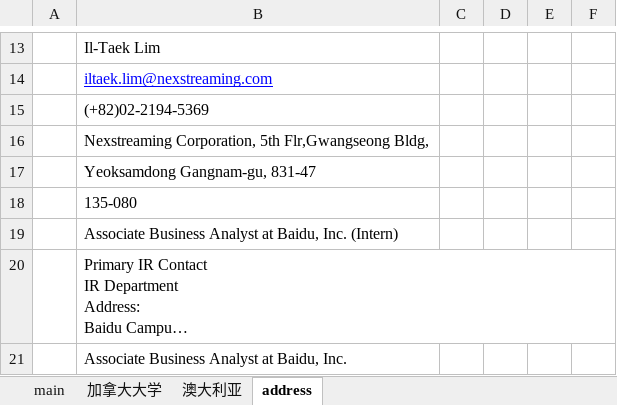
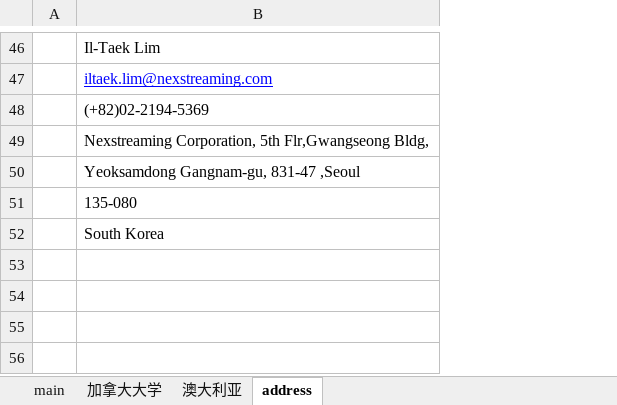
Before and after one commit to WangDequan/kimamerica, an Excel workbook: summary - 복사본.xlsx, sheet address, drawn as a sheet; only a part is shown, gaps mark what is left out; long unchanged cells end in …; values as stored, in another font and other column widths than the file's, no borders; removed rows and columns are numbered as before the commit, all else as after; the diff covers the shown part only; the diff names each change by its address in the sheet, - before the commit and + after, or states it on an @@ line.

```diff
--- a/summary - 복사본.xlsx (sheet address)
+++ b/summary - 복사본.xlsx (sheet address)
-column C, empty
-column D, empty
-column E, empty
-column F, empty
-B50: Yeoksamdong Gangnam-gu, 831-47
+B50: Yeoksamdong Gangnam-gu, 831-47 ,Seoul
-B52: Associate Business Analyst at Baidu, Inc. (Intern)
+B52: South Korea
@@ row 20 moved to row 21: Primary IR Contact IR Department Address… @@
@@ row 21 moved to row 22: Associate Business Analyst at Baidu, Inc… @@
```
Also changed, not shown: 31 added rows and 4 edited cells elsewhere in this sheet, sheet main, 4 other files.
